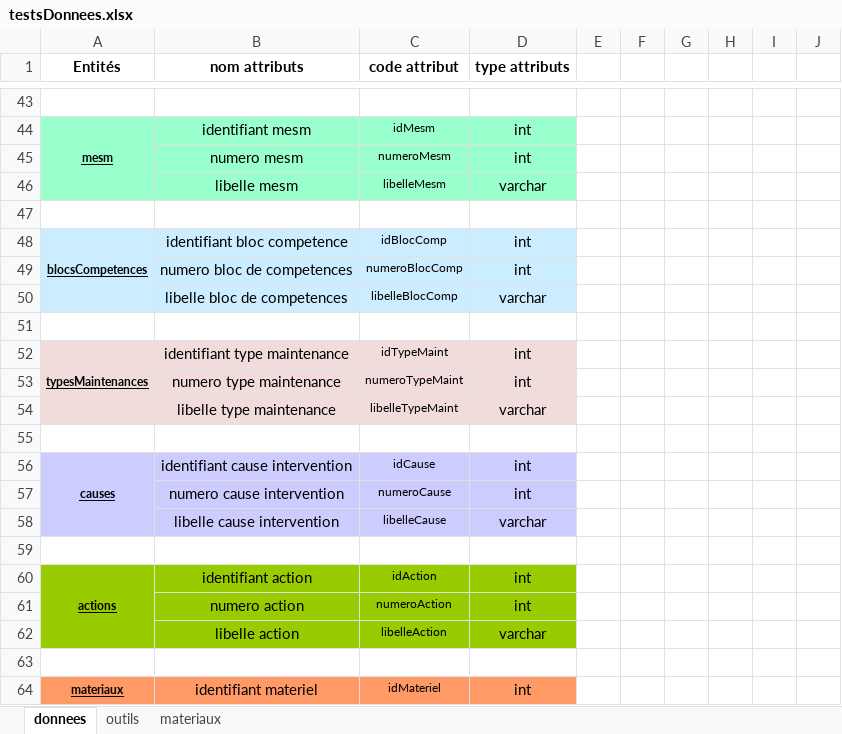
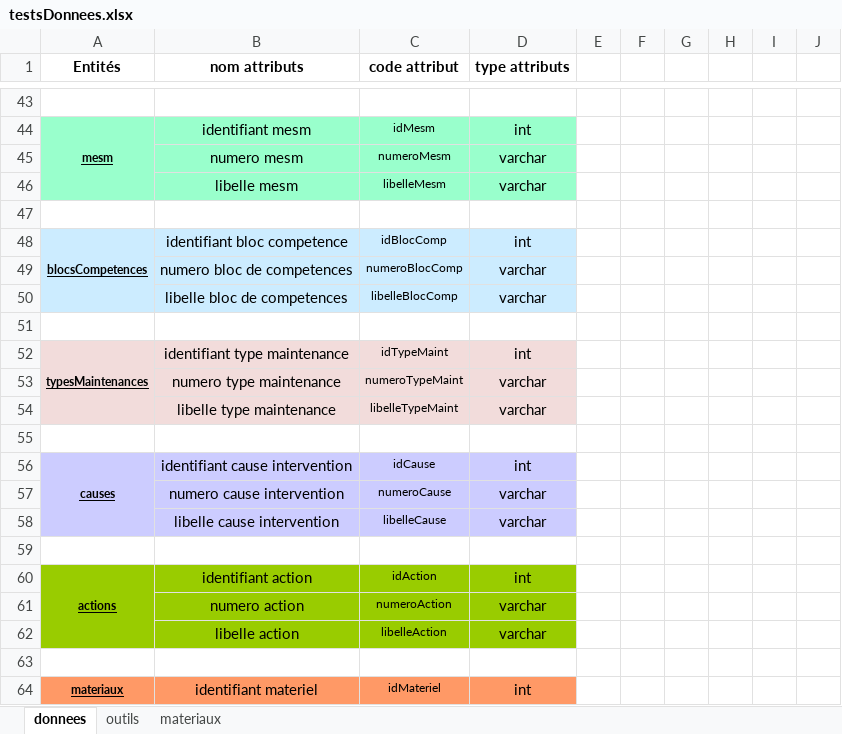
Before and after one commit to tancraft/Stage, an Excel workbook: DOCS/testsDonnees.xlsx, sheet donnees, drawn as a sheet; only a part is shown, gaps mark what is left out; values as stored, in another font and other column widths than the file's, no borders; the diff names each change by its address in the sheet, - before the commit and + after, or states it on an @@ line.

```diff
--- a/DOCS/testsDonnees.xlsx (sheet donnees)
+++ b/DOCS/testsDonnees.xlsx (sheet donnees)
-D45 (type attributs): int
+D45 (type attributs): varchar
-D49 (type attributs): int
+D49 (type attributs): varchar
-D53 (type attributs): int
+D53 (type attributs): varchar
-D57 (type attributs): int
+D57 (type attributs): varchar
-D61 (type attributs): int
+D61 (type attributs): varchar
```
Also changed, not shown: 6 other files.
